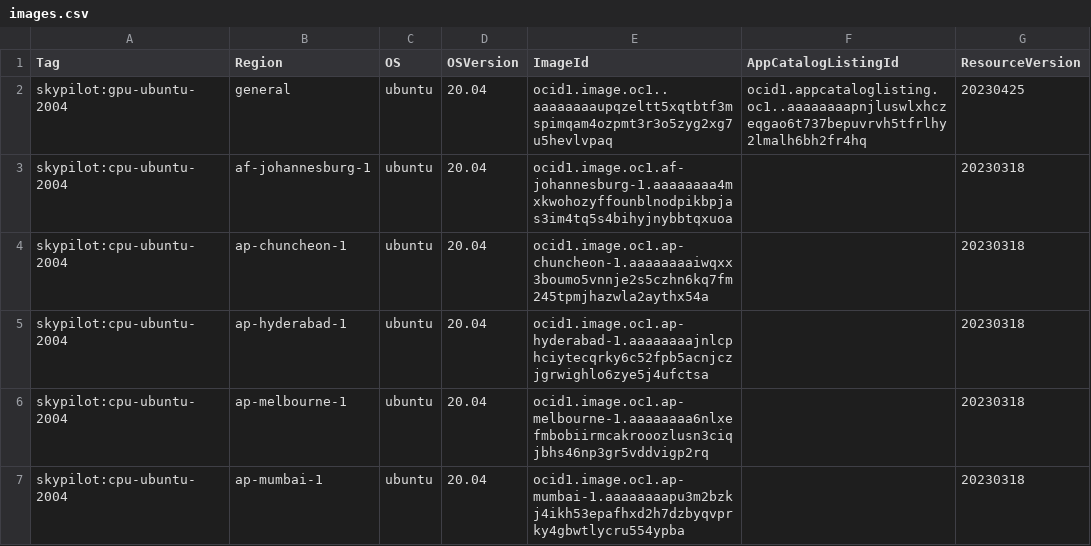
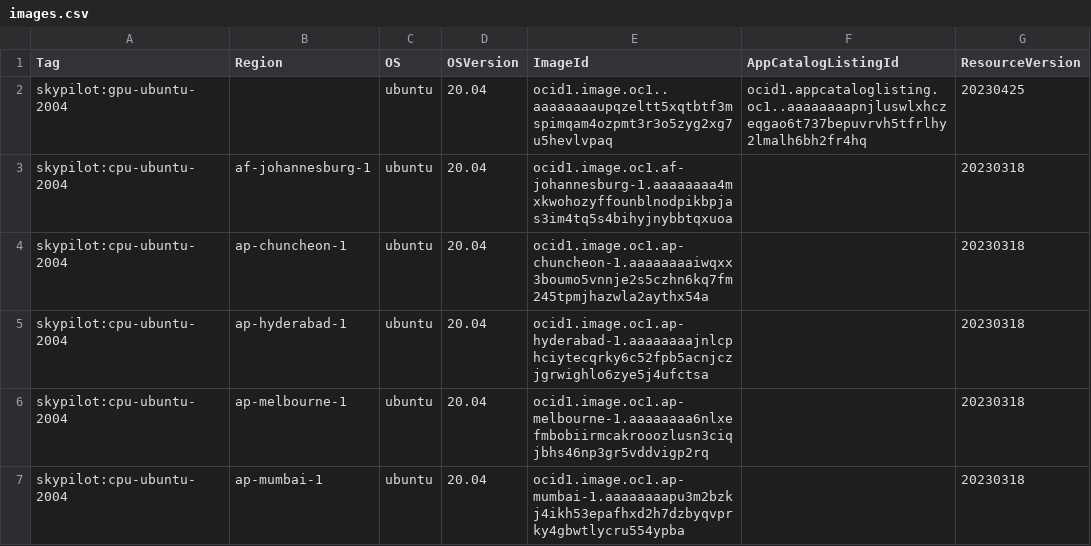
Before and after one commit to skypilot-org/skypilot-catalog, a CSV file: catalogs/v5/oci/images.csv, drawn as a sheet; only a part is shown.

Commit message:
Address review comments: Remove the placeholder 'general', use None instead

```diff
--- a/catalogs/v5/oci/images.csv
+++ b/catalogs/v5/oci/images.csv
@@ -1,3 +1,3 @@
 Tag,Region,OS,OSVersion,ImageId,AppCatalogListingId,ResourceVersion
-skypilot:gpu-ubuntu-2004,general,ubuntu,20.04,ocid1.image.oc1..aaaaaaaaupqzeltt5xqtbtf3mspimqam4ozpmt3r3o5zyg2xg7u5hevlvpaq,ocid1.appcataloglisting.oc1..aaaaaaaapnjluswlxhczeqgao6t737bepuvrvh5tfrlhy2lmalh6bh2fr4hq,20230425
+skypilot:gpu-ubuntu-2004,,ubuntu,20.04,ocid1.image.oc1..aaaaaaaaupqzeltt5xqtbtf3mspimqam4ozpmt3r3o5zyg2xg7u5hevlvpaq,ocid1.appcataloglisting.oc1..aaaaaaaapnjluswlxhczeqgao6t737bepuvrvh5tfrlhy2lmalh6bh2fr4hq,20230425
 skypilot:cpu-ubuntu-2004,af-johannesburg-1,ubuntu,20.04,ocid1.image.oc1.af-johannesburg-1.aaaaaaaa4mxkwohozyffounblnodpikbpjas3im4tq5s4bihyjnybbtqxuoa,,20230318
```
